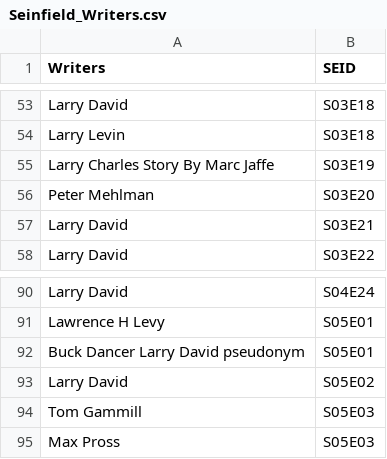
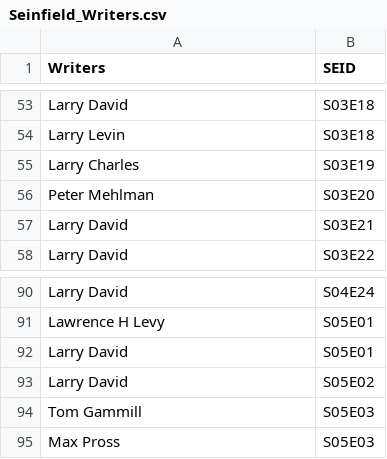
Before and after one commit to wwells/CUNY_DATA_620_GROUP, a CSV file: Final_Project/Data/Seinfield_Writers.csv, drawn as a sheet; only a part is shown, gaps mark what is left out; the diff names each change by its address in the sheet, - before the commit and + after, or states it on an @@ line.

Commit message:
feat(Seinfield):  additional cleanup

```diff
--- a/Final_Project/Data/Seinfield_Writers.csv
+++ b/Final_Project/Data/Seinfield_Writers.csv
-A55 (Writers): Larry Charles Story By Marc Jaffe
+A55 (Writers): Larry Charles
-A92 (Writers): Buck Dancer Larry David pseudonym
+A92 (Writers): Larry David
```
Also changed, not shown: Final_Project/Data/Seinfield_Metadata.csv, 1 other file.
